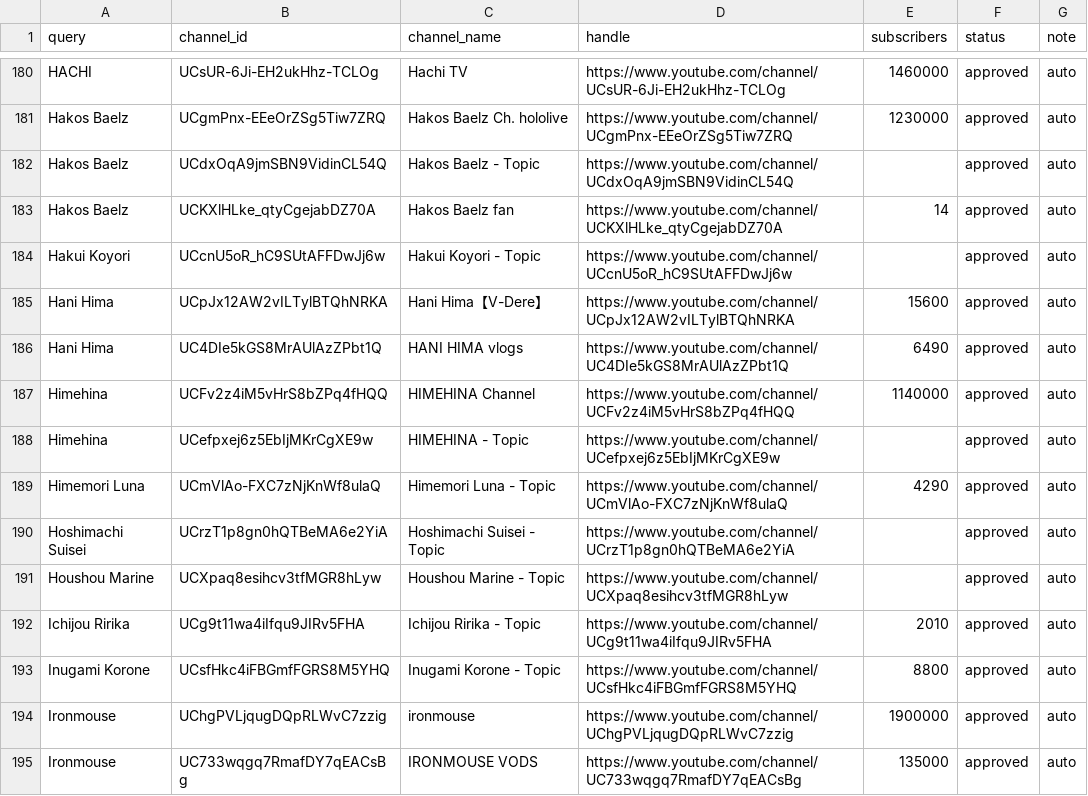
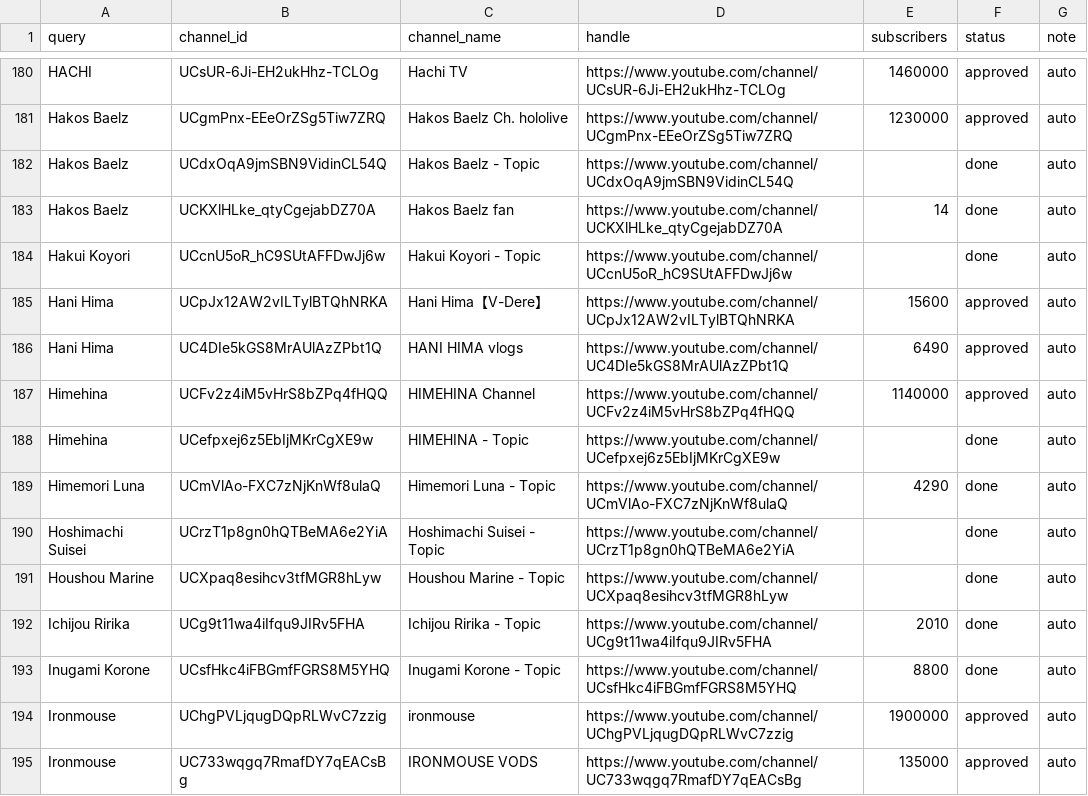
Before and after one commit to vtunefm/vtuber-charts, a CSV file: data/candidates.csv, drawn as a sheet; only a part is shown, gaps mark what is left out; the diff covers the shown part only.

```diff
--- a/data/candidates.csv
+++ b/data/candidates.csv
@@ -181,5 +181,5 @@ HACHI,UCsUR-6Ji-EH2ukHhz-TCLOg,Hachi TV,https://www.youtube.com/channel/UCsUR-6J
 Hakos Baelz,UCgmPnx-EEeOrZSg5Tiw7ZRQ,Hakos Baelz Ch. hololive,https://www.youtube.com/channel/UCgmPnx-EEeOrZSg5Tiw7ZRQ,1230000,approved,auto
-Hakos Baelz,UCdxOqA9jmSBN9VidinCL54Q,Hakos Baelz - Topic,https://www.youtube.com/channel/UCdxOqA9jmSBN9VidinCL54Q,,approved,auto
-Hakos Baelz,UCKXlHLke_qtyCgejabDZ70A,Hakos Baelz fan,https://www.youtube.com/channel/UCKXlHLke_qtyCgejabDZ70A,14,approved,auto
-Hakui Koyori,UCcnU5oR_hC9SUtAFFDwJj6w,Hakui Koyori - Topic,https://www.youtube.com/channel/UCcnU5oR_hC9SUtAFFDwJj6w,,approved,auto
+Hakos Baelz,UCdxOqA9jmSBN9VidinCL54Q,Hakos Baelz - Topic,https://www.youtube.com/channel/UCdxOqA9jmSBN9VidinCL54Q,,done,auto
+Hakos Baelz,UCKXlHLke_qtyCgejabDZ70A,Hakos Baelz fan,https://www.youtube.com/channel/UCKXlHLke_qtyCgejabDZ70A,14,done,auto
+Hakui Koyori,UCcnU5oR_hC9SUtAFFDwJj6w,Hakui Koyori - Topic,https://www.youtube.com/channel/UCcnU5oR_hC9SUtAFFDwJj6w,,done,auto
 Hani Hima,UCpJx12AW2vILTylBTQhNRKA,Hani Hima【V-Dere】,https://www.youtube.com/channel/UCpJx12AW2vILTylBTQhNRKA,15600,approved,auto
@@ -187,8 +187,8 @@ Hani Hima,UC4DIe5kGS8MrAUlAzZPbt1Q,HANI HIMA  vlogs,https://www.youtube.com/chan
 Himehina,UCFv2z4iM5vHrS8bZPq4fHQQ,HIMEHINA Channel,https://www.youtube.com/channel/UCFv2z4iM5vHrS8bZPq4fHQQ,1140000,approved,auto
-Himehina,UCefpxej6z5EbIjMKrCgXE9w,HIMEHINA - Topic,https://www.youtube.com/channel/UCefpxej6z5EbIjMKrCgXE9w,,approved,auto
-Himemori Luna,UCmVlAo-FXC7zNjKnWf8ulaQ,Himemori Luna - Topic,https://www.youtube.com/channel/UCmVlAo-FXC7zNjKnWf8ulaQ,4290,approved,auto
-Hoshimachi Suisei,UCrzT1p8gn0hQTBeMA6e2YiA,Hoshimachi Suisei - Topic,https://www.youtube.com/channel/UCrzT1p8gn0hQTBeMA6e2YiA,,approved,auto
-Houshou Marine,UCXpaq8esihcv3tfMGR8hLyw,Houshou Marine - Topic,https://www.youtube.com/channel/UCXpaq8esihcv3tfMGR8hLyw,,approved,auto
-Ichijou Ririka,UCg9t11wa4iIfqu9JIRv5FHA,Ichijou Ririka - Topic,https://www.youtube.com/channel/UCg9t11wa4iIfqu9JIRv5FHA,2010,approved,auto
-Inugami Korone,UCsfHkc4iFBGmfFGRS8M5YHQ,Inugami Korone - Topic,https://www.youtube.com/channel/UCsfHkc4iFBGmfFGRS8M5YHQ,8800,approved,auto
+Himehina,UCefpxej6z5EbIjMKrCgXE9w,HIMEHINA - Topic,https://www.youtube.com/channel/UCefpxej6z5EbIjMKrCgXE9w,,done,auto
+Himemori Luna,UCmVlAo-FXC7zNjKnWf8ulaQ,Himemori Luna - Topic,https://www.youtube.com/channel/UCmVlAo-FXC7zNjKnWf8ulaQ,4290,done,auto
+Hoshimachi Suisei,UCrzT1p8gn0hQTBeMA6e2YiA,Hoshimachi Suisei - Topic,https://www.youtube.com/channel/UCrzT1p8gn0hQTBeMA6e2YiA,,done,auto
+Houshou Marine,UCXpaq8esihcv3tfMGR8hLyw,Houshou Marine - Topic,https://www.youtube.com/channel/UCXpaq8esihcv3tfMGR8hLyw,,done,auto
+Ichijou Ririka,UCg9t11wa4iIfqu9JIRv5FHA,Ichijou Ririka - Topic,https://www.youtube.com/channel/UCg9t11wa4iIfqu9JIRv5FHA,2010,done,auto
+Inugami Korone,UCsfHkc4iFBGmfFGRS8M5YHQ,Inugami Korone - Topic,https://www.youtube.com/channel/UCsfHkc4iFBGmfFGRS8M5YHQ,8800,done,auto
 Ironmouse,UChgPVLjqugDQpRLWvC7zzig,ironmouse,https://www.youtube.com/channel/UChgPVLjqugDQpRLWvC7zzig,1900000,approved,auto
```
Also changed, not shown: 99 edited cells elsewhere in this file, 1 other file.
